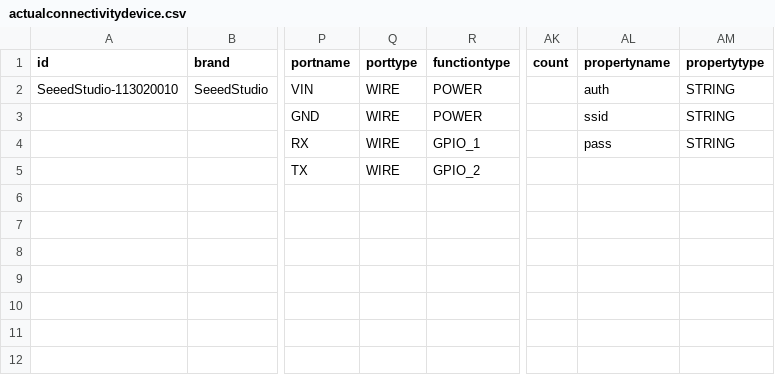
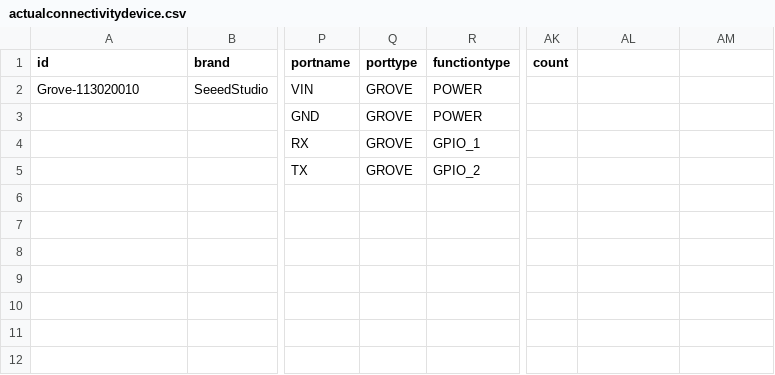
Before and after one commit to InGarage/MakerPlayGround_Library, a CSV file: newscript/actualconnectivitydevice.csv, drawn as a sheet; only a part is shown, gaps mark what is left out; the diff names each change by its address in the sheet, - before the commit and + after, or states it on an @@ line.

Commit message:
Update json format to allow generic devices to have property

```diff
--- a/newscript/actualconnectivitydevice.csv
+++ b/newscript/actualconnectivitydevice.csv
-AL1: propertyname
+AL1: (empty)
-AM1: propertytype
+AM1: (empty)
-A2 (id): SeeedStudio-113020010
+A2 (id): Grove-113020010
-Q2:Q5 (porttype): WIRE
+Q2:Q5 (porttype): GROVE
-AL2: auth
+AL2: (empty)
-AM2:AM4: STRING
+AM2:AM4: (empty)
-AL3: ssid
+AL3: (empty)
-AL4: pass
+AL4: (empty)
```
Also changed, not shown: newscript/genericinputdevice.csv, newscript/genericoutputdevice.csv, 7 other files.
